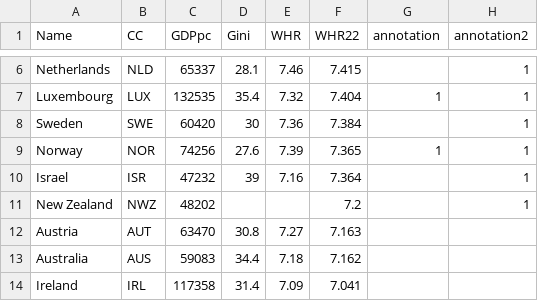
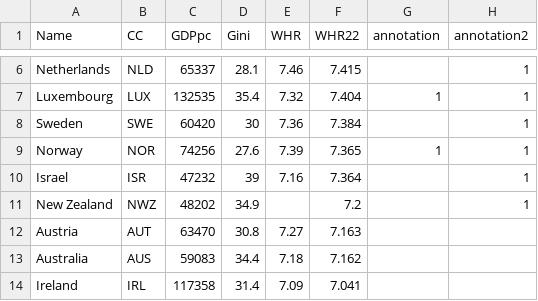
Before and after one commit to LCaravaggio/SobreFelicidad, a CSV file: datos/datos2.csv, drawn as a sheet; only a part is shown, gaps mark what is left out.

Commit message:
Update datos2.csv

```diff
--- a/datos/datos2.csv
+++ b/datos/datos2.csv
@@ -10,3 +10,3 @@ Norway;NOR;74256;27.6;7.39;7.365;1;1
 Israel;ISR;47232;39;7.16;7.364;;1
-New Zealand;NWZ;48202;;;7.2;;1
+New Zealand;NWZ;48202;34.9;;7.2;;1
 Austria;AUT;63470;30.8;7.27;7.163;;
```
